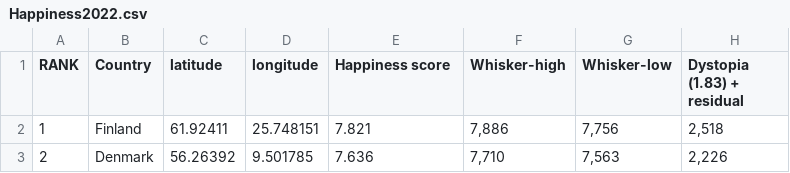
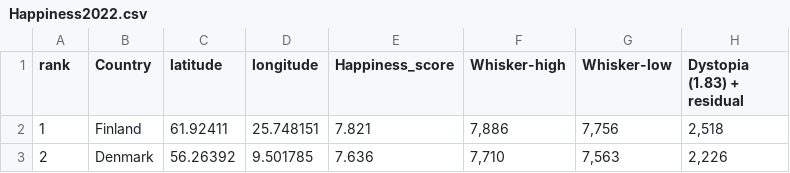
Before and after one commit to zuha1311/WorldHappinessReport, a CSV file: Happiness2022.csv, drawn as a sheet; only a part is shown; the diff names each change by its address in the sheet, - before the commit and + after, or states it on an @@ line.

Commit message:
Update Happiness2022.csv

```diff
--- a/Happiness2022.csv
+++ b/Happiness2022.csv
-A1: RANK
+A1: rank
-E1: Happiness score
+E1: Happiness_score
```
